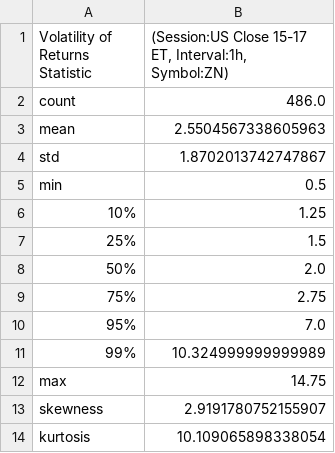
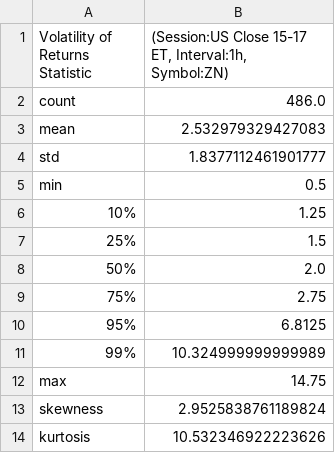
Before and after one commit to MinnieWang1213/DistroDashboard, a CSV file: Intraday_data_files_stats_and_plots_folder/US_Close_15-17_ET_latest_custom_days_Volatility_Returns_1h_ZN_stats.csv, drawn as a sheet.

Commit message:
Add new stats/plots folders and files created by Python script

```diff
--- a/Intraday_data_files_stats_and_plots_folder/US_Close_15-17_ET_latest_custom_days_Volatility_Returns_1h_ZN_stats.csv
+++ b/Intraday_data_files_stats_and_plots_folder/US_Close_15-17_ET_latest_custom_days_Volatility_Returns_1h_ZN_stats.csv
@@ -2,4 +2,4 @@ Volatility of Returns Statistic,"(Session:US Close 15-17 ET, Interval:1h, Symbol
 count,486.0
-mean,2.5504567338605963
-std,1.8702013742747867
+mean,2.532979329427083
+std,1.8377112461901777
 min,0.5
@@ -9,6 +9,6 @@ min,0.5
 75%,2.75
-95%,7.0
+95%,6.8125
 99%,10.324999999999989
 max,14.75
-skewness,2.9191780752155907
-kurtosis,10.109065898338054
+skewness,2.9525838761189824
+kurtosis,10.532346922223626
```
Also changed, not shown: Intraday_data_files_stats_and_plots_folder/US_Mid_10-15_ET_latest_custom_days_Volatility_Returns_1h_ZN_stats.csv, Intraday_data_files_stats_and_plots_folder/US_Open_7-10_ET_latest_custom_days_Volatility_Returns_1h_ZN_stats.csv, 31 other files.
